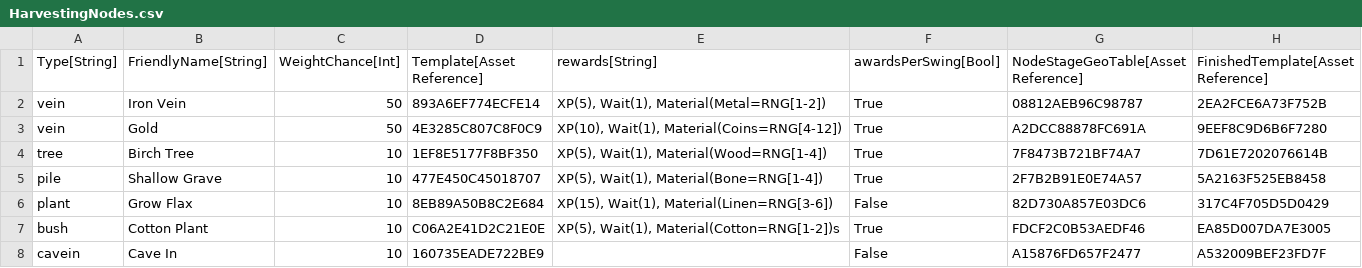
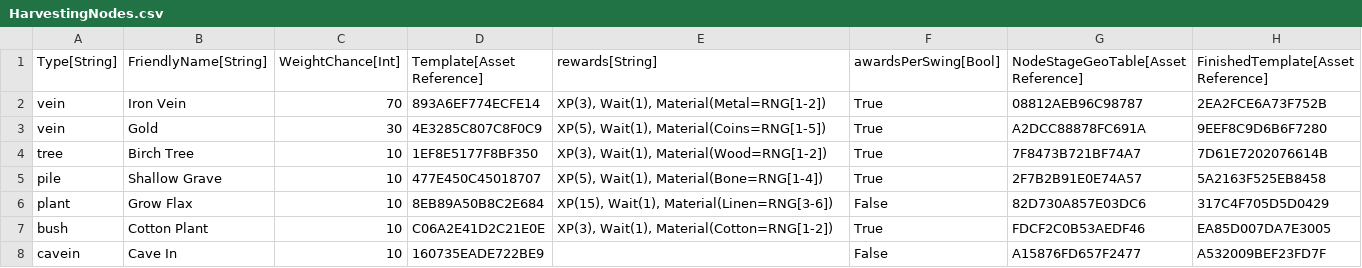
Before and after one commit to standardcombo/LootMMO, a CSV file: Framework/Data/DataTables/HarvestingNodes.csv, drawn as a sheet.

Commit message:
nodes placed, ready for publish main + velwood

```diff
--- a/Framework/Data/DataTables/HarvestingNodes.csv
+++ b/Framework/Data/DataTables/HarvestingNodes.csv
@@ -1,8 +1,8 @@
 "Type[String]","FriendlyName[String]","WeightChance[Int]","Template[Asset Reference]","rewards[String]","awardsPerSwing[Bool]","NodeStageGeoTable[Asset Reference]","FinishedTemplate[Asset Reference]"
-"vein","Iron Vein","50","893A6EF774ECFE14","XP(5), Wait(1), Material(Metal=RNG[1-2])","True","08812AEB96C98787","2EA2FCE6A73F752B"
-"vein","Gold","50","4E3285C807C8F0C9","XP(10), Wait(1), Material(Coins=RNG[4-12])","True","A2DCC88878FC691A","9EEF8C9D6B6F7280"
-"tree","Birch Tree","10","1EF8E5177F8BF350","XP(5), Wait(1), Material(Wood=RNG[1-4])","True","7F8473B721BF74A7","7D61E7202076614B"
+"vein","Iron Vein","70","893A6EF774ECFE14","XP(3), Wait(1), Material(Metal=RNG[1-2])","True","08812AEB96C98787","2EA2FCE6A73F752B"
+"vein","Gold","30","4E3285C807C8F0C9","XP(5), Wait(1), Material(Coins=RNG[1-5])","True","A2DCC88878FC691A","9EEF8C9D6B6F7280"
+"tree","Birch Tree","10","1EF8E5177F8BF350","XP(3), Wait(1), Material(Wood=RNG[1-2])","True","7F8473B721BF74A7","7D61E7202076614B"
 "pile","Shallow Grave","10","477E450C45018707","XP(5), Wait(1), Material(Bone=RNG[1-4])","True","2F7B2B91E0E74A57","5A2163F525EB8458"
 "plant","Grow Flax","10","8EB89A50B8C2E684","XP(15), Wait(1), Material(Linen=RNG[3-6])","False","82D730A857E03DC6","317C4F705D5D0429"
-"bush","Cotton Plant","10","C06A2E41D2C21E0E","XP(5), Wait(1), Material(Cotton=RNG[1-2])s","True","FDCF2C0B53AEDF46","EA85D007DA7E3005"
+"bush","Cotton Plant","10","C06A2E41D2C21E0E","XP(3), Wait(1), Material(Cotton=RNG[1-2])","True","FDCF2C0B53AEDF46","EA85D007DA7E3005"
 "cavein","Cave In","10","160735EADE722BE9","","False","A15876FD657F2477","A532009BEF23FD7F"
```
Also changed, not shown: 4 other files.
